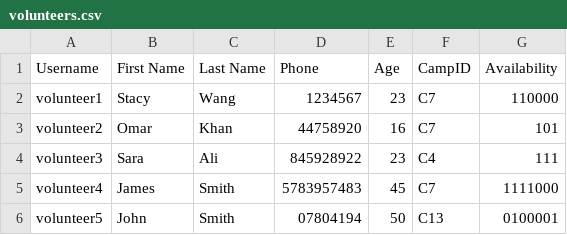
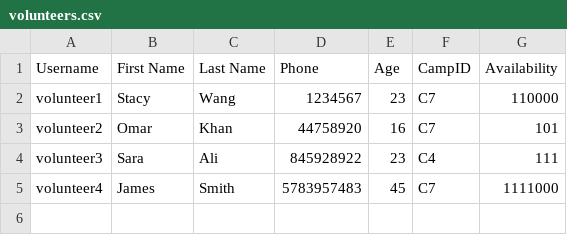
Before and after one commit to devangovind/intro-programming, a CSV file: classes/volunteers.csv, drawn as a sheet.

```diff
--- a/classes/volunteers.csv
+++ b/classes/volunteers.csv
@@ -5,2 +5 @@ volunteer3,Sara,Ali,845928922,23,C4,111
 volunteer4,James,Smith,5783957483,45,C7,1111000
-volunteer5,John,Smith,07804194,50,C13,0100001
```
Also changed, not shown: classes/camps_file.csv, 2 other files.
